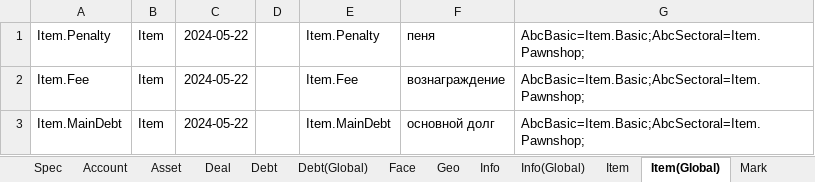
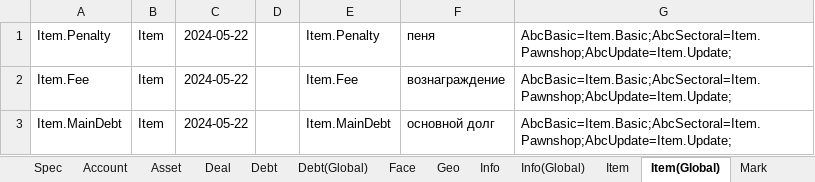
Before and after one commit to KursakovSA/AccBase, an Excel workbook: WB_DatabaseTemplateGlobal_tables.xlsx, sheet Item(Global), drawn as a sheet; values as stored, in another font and other column widths than the file's, no borders; the diff names each change by its address in the sheet, - before the commit and + after, or states it on an @@ line.

```diff
--- a/WB_DatabaseTemplateGlobal_tables.xlsx (sheet Item(Global))
+++ b/WB_DatabaseTemplateGlobal_tables.xlsx (sheet Item(Global))
-G1:G3: AbcBasic=Item.Basic;AbcSectoral=Item.Pawnshop;
+G1:G3: AbcBasic=Item.Basic;AbcSectoral=Item.Pawnshop;AbcUpdate=Item.Update;
```
Also changed, not shown: sheet Info, sheet Face.
